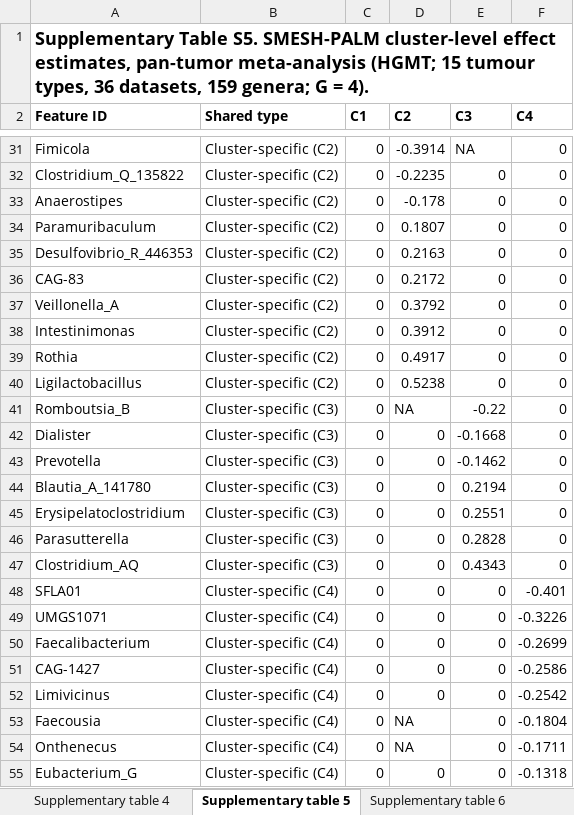
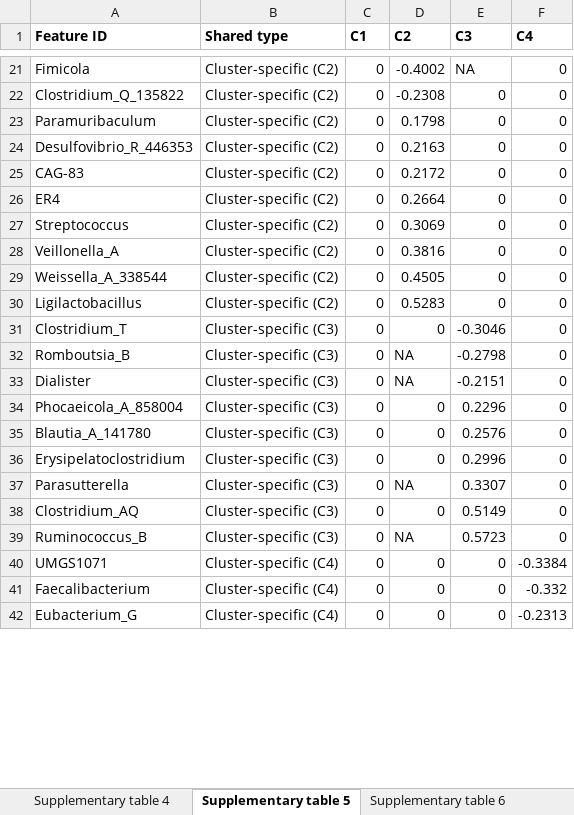
Before and after one commit to ZjpWei/SMESH, an Excel workbook: Figure/TableS4_S6_SMESH_effects.xlsx, sheet Supplementary table 5, drawn as a sheet; only a part is shown, gaps mark what is left out; values as stored, in another font and other column widths than the file's, no borders; removed rows and columns are numbered as before the commit, all else as after; the diff covers the shown part only; the diff names each change by its address in the sheet, - before the commit and + after, or states it on an @@ line.

```diff
--- a/Figure/TableS4_S6_SMESH_effects.xlsx (sheet Supplementary table 5)
+++ b/Figure/TableS4_S6_SMESH_effects.xlsx (sheet Supplementary table 5)
-row 1: Supplementary Table S5. SMESH-PALM cluster-level effect estimates, pan-tumor meta-analysis (HGMT; 15 tumour types, 36 datasets, 159 genera; G = 4).
-D21 (C2): -0.3914
+D21 (C2): -0.4002
-D22 (C2): -0.2235
+D22 (C2): -0.2308
-row 33: Anaerostipes | Cluster-specific (C2) | 0 | -0.178 | 0 | 0
-D23 (C2): 0.1807
+D23 (C2): 0.1798
+row 26: ER4 | Cluster-specific (C2) | 0 | 0.2664 | 0 | 0
+row 27: Streptococcus | Cluster-specific (C2) | 0 | 0.3069 | 0 | 0
-D28 (C2): 0.3792
+D28 (C2): 0.3816
-A29 (Feature ID): Intestinimonas
+A29 (Feature ID): Weissella_A_338544
-D29 (C2): 0.3912
+D29 (C2): 0.4505
-row 39: Rothia | Cluster-specific (C2) | 0 | 0.4917 | 0 | 0
-D30 (C2): 0.5238
+D30 (C2): 0.5283
+row 31: Clostridium_T | Cluster-specific (C3) | 0 | 0 | -0.3046 | 0
-E32 (C3): -0.22
+E32 (C3): -0.2798
-D33 (C2): 0
+D33 (C2): NA
-E33 (C3): -0.1668
+E33 (C3): -0.2151
-A34 (Feature ID): Prevotella
+A34 (Feature ID): Phocaeicola_A_858004
-E34 (C3): -0.1462
+E34 (C3): 0.2296
-E35 (C3): 0.2194
+E35 (C3): 0.2576
-E36 (C3): 0.2551
+E36 (C3): 0.2996
-D37 (C2): 0
+D37 (C2): NA
-E37 (C3): 0.2828
+E37 (C3): 0.3307
-E38 (C3): 0.4343
+E38 (C3): 0.5149
-row 48: SFLA01 | Cluster-specific (C4) | 0 | 0 | 0 | -0.401
+row 39: Ruminococcus_B | Cluster-specific (C3) | 0 | NA | 0.5723 | 0
-F40 (C4): -0.3226
+F40 (C4): -0.3384
-F41 (C4): -0.2699
+F41 (C4): -0.332
-row 51: CAG-1427 | Cluster-specific (C4) | 0 | 0 | 0 | -0.2586
-row 52: Limivicinus | Cluster-specific (C4) | 0 | 0 | 0 | -0.2542
-row 53: Faecousia | Cluster-specific (C4) | 0 | NA | 0 | -0.1804
-row 54: Onthenecus | Cluster-specific (C4) | 0 | NA | 0 | -0.1711
-F42 (C4): -0.1318
+F42 (C4): -0.2313
```
Also changed, not shown: 12 added rows, 20 removed rows and 47 edited cells elsewhere in this sheet, sheet Supplementary table 6, sheet Supplementary table 4, 44 other files.
